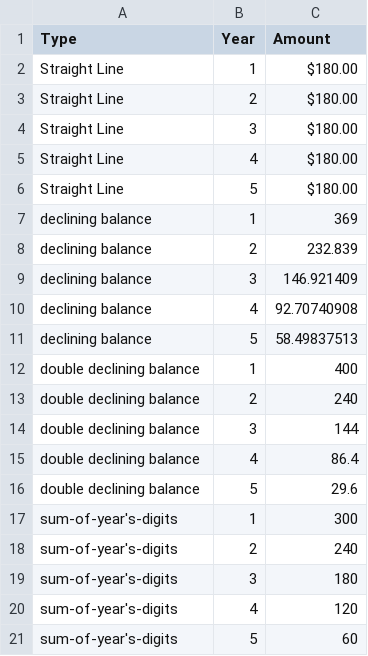
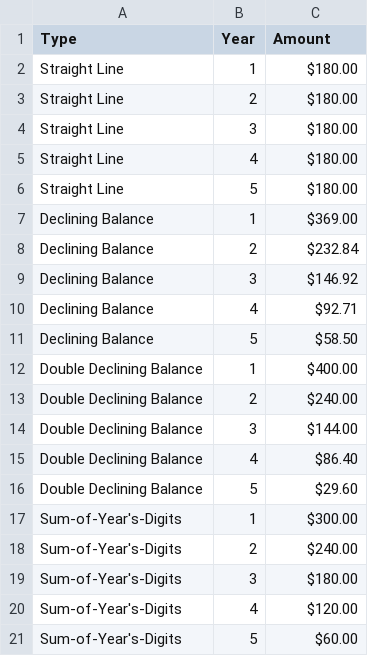
Before and after one commit to pelleran/649individual_project, a CSV file: all_annual.csv, drawn as a sheet.

```diff
--- a/all_annual.csv
+++ b/all_annual.csv
@@ -6,16 +6,16 @@ Straight Line,4,$180.00
 Straight Line,5,$180.00
-declining balance,1,369
-declining balance,2,232.839
-declining balance,3,146.921409
-declining balance,4,92.70740908
-declining balance,5,58.49837513
-double declining balance,1,400
-double declining balance,2,240
-double declining balance,3,144
-double declining balance,4,86.4
-double declining balance,5,29.6
-sum-of-year's-digits,1,300
-sum-of-year's-digits,2,240
-sum-of-year's-digits,3,180
-sum-of-year's-digits,4,120
-sum-of-year's-digits,5,60
+Declining Balance,1,$369.00
+Declining Balance,2,$232.84
+Declining Balance,3,$146.92
+Declining Balance,4,$92.71
+Declining Balance,5,$58.50
+Double Declining Balance,1,$400.00
+Double Declining Balance,2,$240.00
+Double Declining Balance,3,$144.00
+Double Declining Balance,4,$86.40
+Double Declining Balance,5,$29.60
+Sum-of-Year's-Digits,1,$300.00
+Sum-of-Year's-Digits,2,$240.00
+Sum-of-Year's-Digits,3,$180.00
+Sum-of-Year's-Digits,4,$120.00
+Sum-of-Year's-Digits,5,$60.00
```
Also changed, not shown: all_annual_3_5_10.csv.
